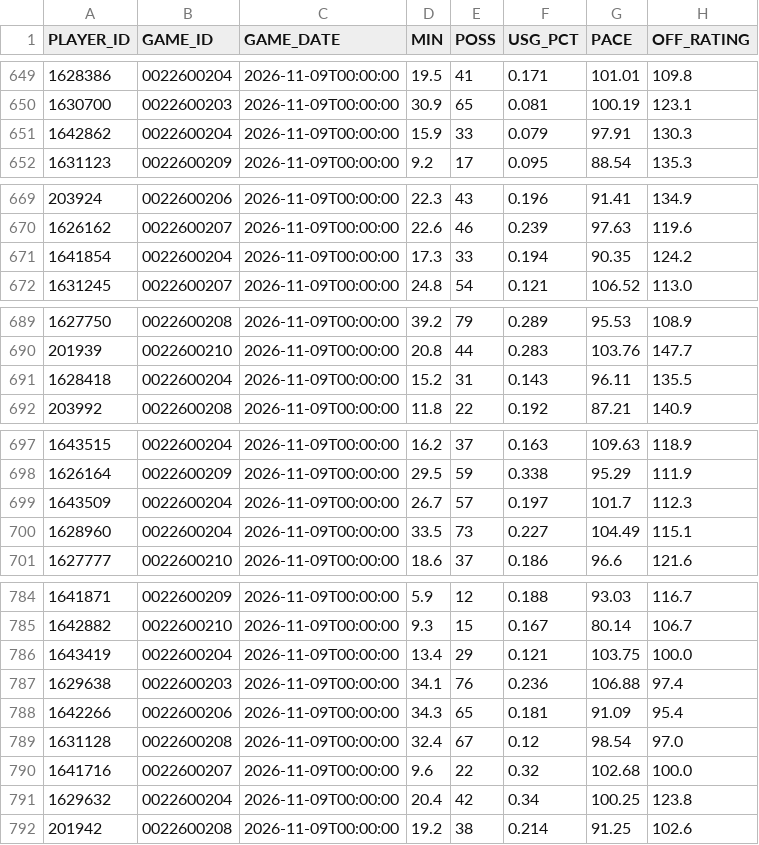
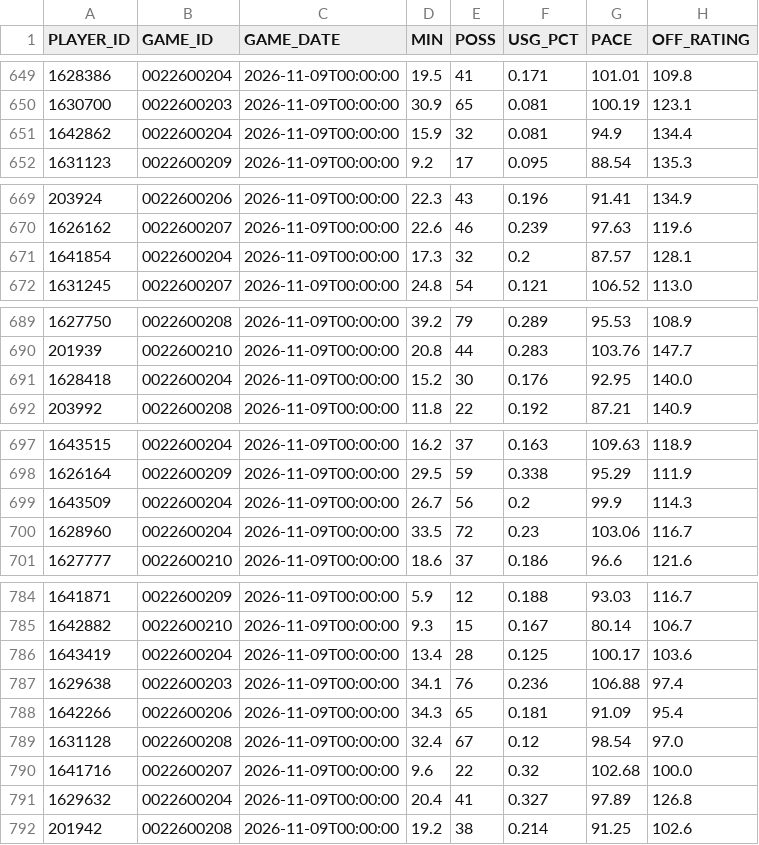
Before and after one commit to RoiGreen/dagger, a CSV file: nba_2026_27/game_logs_advanced_regular.csv, drawn as a sheet; only a part is shown, gaps mark what is left out; the diff covers the shown part only.

```diff
--- a/nba_2026_27/game_logs_advanced_regular.csv
+++ b/nba_2026_27/game_logs_advanced_regular.csv
@@ -650,3 +650,3 @@
 1630700,0022600203,2026-11-09T00:00:00,30.9,65,0.081,100.19,123.1
-1642862,0022600204,2026-11-09T00:00:00,15.9,33,0.079,97.91,130.3
+1642862,0022600204,2026-11-09T00:00:00,15.9,32,0.081,94.9,134.4
 1631123,0022600209,2026-11-09T00:00:00,9.2,17,0.095,88.54,135.3
@@ -670,3 +670,3 @@
 1626162,0022600207,2026-11-09T00:00:00,22.6,46,0.239,97.63,119.6
-1641854,0022600204,2026-11-09T00:00:00,17.3,33,0.194,90.35,124.2
+1641854,0022600204,2026-11-09T00:00:00,17.3,32,0.2,87.57,128.1
 1631245,0022600207,2026-11-09T00:00:00,24.8,54,0.121,106.52,113.0
@@ -690,3 +690,3 @@
 201939,0022600210,2026-11-09T00:00:00,20.8,44,0.283,103.76,147.7
-1628418,0022600204,2026-11-09T00:00:00,15.2,31,0.143,96.11,135.5
+1628418,0022600204,2026-11-09T00:00:00,15.2,30,0.176,92.95,140.0
 203992,0022600208,2026-11-09T00:00:00,11.8,22,0.192,87.21,140.9
@@ -698,4 +698,4 @@
 1626164,0022600209,2026-11-09T00:00:00,29.5,59,0.338,95.29,111.9
-1643509,0022600204,2026-11-09T00:00:00,26.7,57,0.197,101.7,112.3
-1628960,0022600204,2026-11-09T00:00:00,33.5,73,0.227,104.49,115.1
+1643509,0022600204,2026-11-09T00:00:00,26.7,56,0.2,99.9,114.3
+1628960,0022600204,2026-11-09T00:00:00,33.5,72,0.23,103.06,116.7
 1627777,0022600210,2026-11-09T00:00:00,18.6,37,0.186,96.6,121.6
@@ -785,3 +785,3 @@
 1642882,0022600210,2026-11-09T00:00:00,9.3,15,0.167,80.14,106.7
-1643419,0022600204,2026-11-09T00:00:00,13.4,29,0.121,103.75,100.0
+1643419,0022600204,2026-11-09T00:00:00,13.4,28,0.125,100.17,103.6
 1629638,0022600203,2026-11-09T00:00:00,34.1,76,0.236,106.88,97.4
@@ -790,3 +790,3 @@
 1641716,0022600207,2026-11-09T00:00:00,9.6,22,0.32,102.68,100.0
-1629632,0022600204,2026-11-09T00:00:00,20.4,42,0.34,100.25,123.8
+1629632,0022600204,2026-11-09T00:00:00,20.4,41,0.327,97.89,126.8
 201942,0022600208,2026-11-09T00:00:00,19.2,38,0.214,91.25,102.6
```
Also changed, not shown: 2 moved rows and 12 edited cells elsewhere in this file, nba_2025_26/player_index_2026_27.csv, nba_2026_27/advanced_regular.csv, 9 other files.
